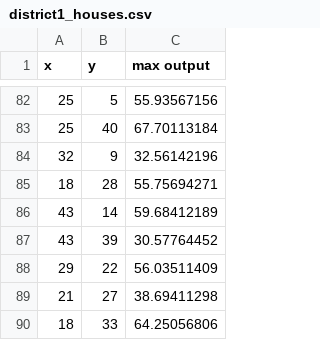
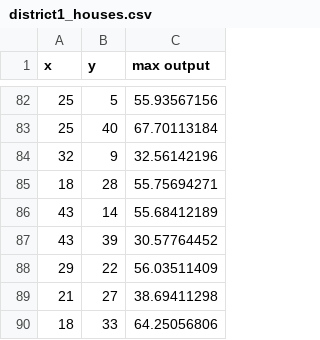
Before and after one commit to samyvanstokkum/SmartGrid-Big-Batteries, a CSV file: Houses&Batteries/district1_houses.csv, drawn as a sheet; only a part is shown, gaps mark what is left out.

```diff
--- a/Houses&Batteries/district1_houses.csv
+++ b/Houses&Batteries/district1_houses.csv
@@ -85,3 +85,3 @@ x, y, max output
 18, 28, 55.75694271
-43, 14, 59.68412189
+43, 14, 55.68412189
 43, 39, 30.57764452
```
Also changed, not shown: 6 other files.
